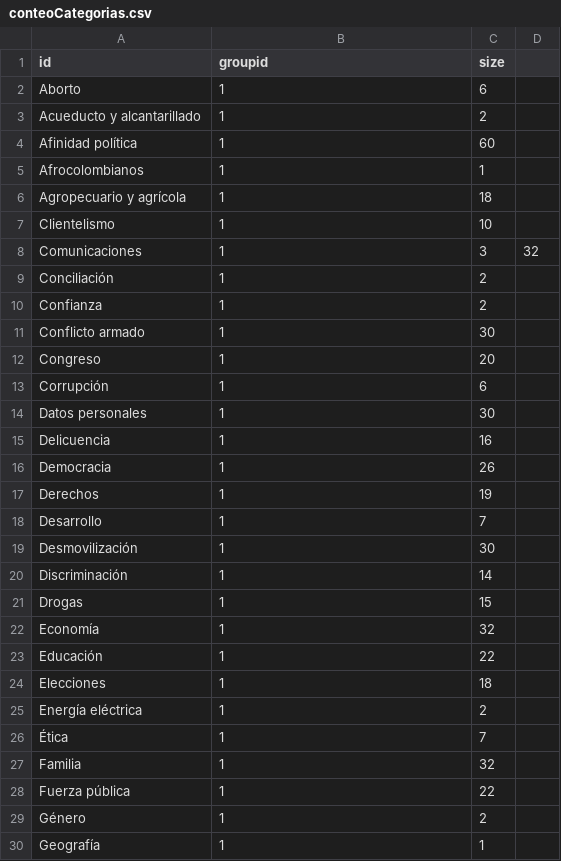
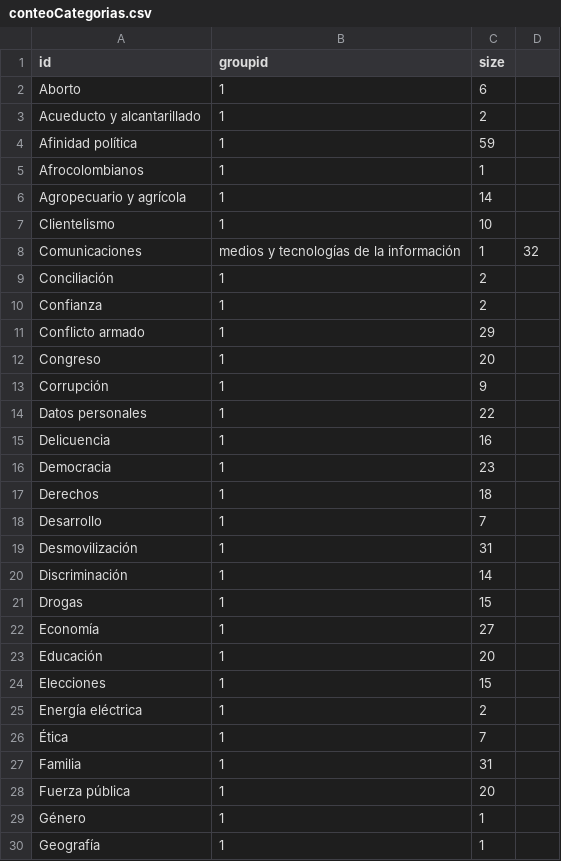
Before and after one commit to Juanpablor5/CV-OD, a CSV file: data/csv/OD/conteoCategorias.csv, drawn as a sheet; only a part is shown; the diff covers the shown part only.

```diff
--- a/data/csv/OD/conteoCategorias.csv
+++ b/data/csv/OD/conteoCategorias.csv
@@ -4 +4 @@ Acueducto y alcantarillado,1,2,
-Afinidad política,1,60,
+Afinidad política,1,59
@@ -6 +6 @@ Afrocolombianos,1,1,
-Agropecuario y agrícola,1,18,
+Agropecuario y agrícola,1,14
@@ -8 +8 @@ Clientelismo,1,10,
-Comunicaciones,1,3,32
+Comunicaciones, medios y tecnologías de la información,1,32
@@ -11 +11 @@ Confianza,1,2,
-Conflicto armado,1,30,
+Conflicto armado,1,29
@@ -13,2 +13,2 @@ Congreso,1,20,
-Corrupción,1,6,
-Datos personales,1,30,
+Corrupción,1,9
+Datos personales,1,22
@@ -16,2 +16,2 @@ Delicuencia,1,16,
-Democracia,1,26,
-Derechos,1,19,
+Democracia,1,23
+Derechos,1,18
@@ -19 +19 @@ Desarrollo,1,7,
-Desmovilización,1,30,
+Desmovilización,1,31
@@ -22,3 +22,3 @@ Drogas,1,15,
-Economía,1,32,
-Educación,1,22,
-Elecciones,1,18,
+Economía,1,27
+Educación,1,20
+Elecciones,1,15
@@ -27,3 +27,3 @@ Energía eléctrica,1,2,
-Familia,1,32,
-Fuerza pública,1,22,
-Género,1,2,
+Familia,1,31
+Fuerza pública,1,20
+Género,1,1
```
Also changed, not shown: 16 edited cells elsewhere in this file, 1 other file.
